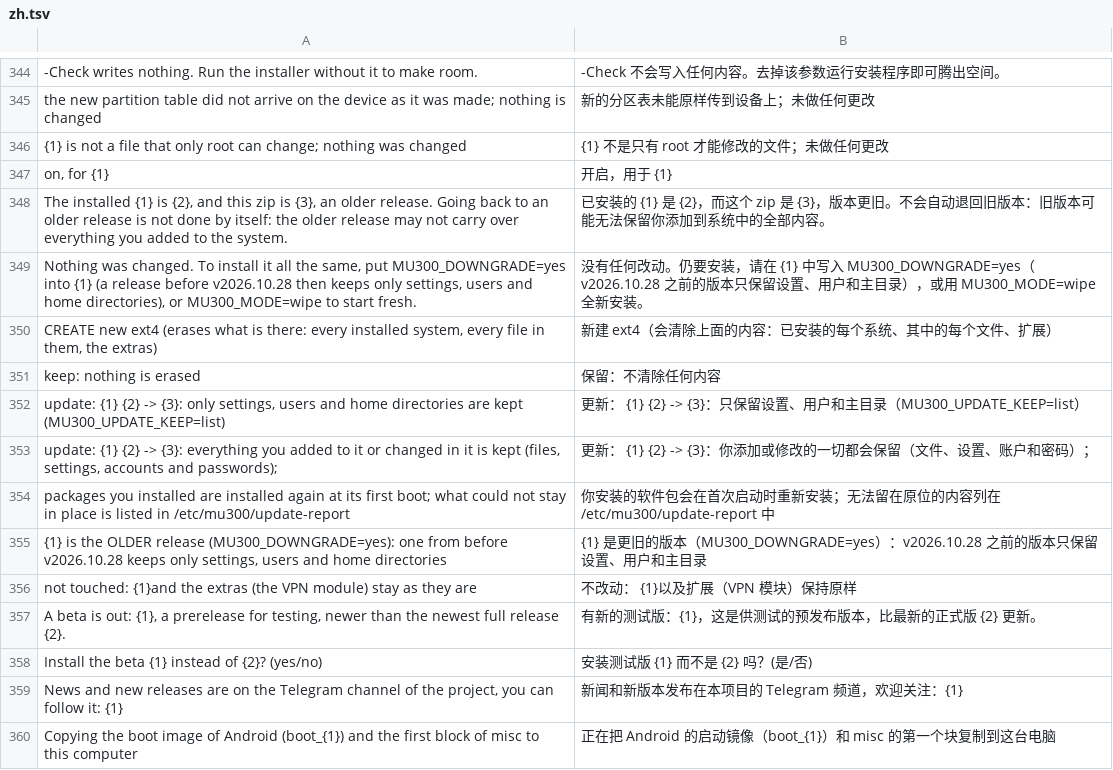
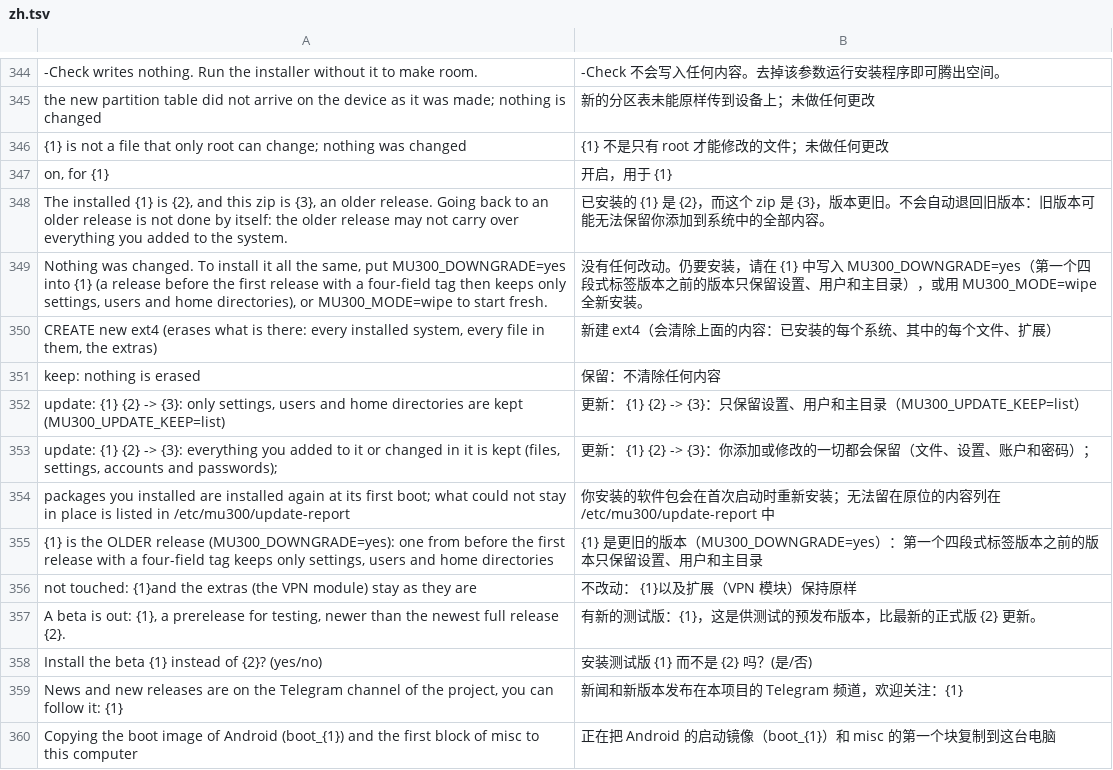
Before and after one commit to liuwang97/mu300-wrt, a TSV file: i18n/zh.tsv, drawn as a sheet; only a part is shown, gaps mark what is left out.

```diff
--- a/i18n/zh.tsv
+++ b/i18n/zh.tsv
@@ -348,3 +348,3 @@ on, for {1}	开启，用于 {1}
 The installed {1} is {2}, and this zip is {3}, an older release. Going back to an older release is not done by itself: the older release may not carry over everything you added to the system.	已安装的 {1} 是 {2}，而这个 zip 是 {3}，版本更旧。不会自动退回旧版本：旧版本可能无法保留你添加到系统中的全部内容。
-Nothing was changed. To install it all the same, put MU300_DOWNGRADE=yes into {1} (a release before v2026.10.28 then keeps only settings, users and home directories), or MU300_MODE=wipe to start fresh.	没有任何改动。仍要安装，请在 {1} 中写入 MU300_DOWNGRADE=yes（v2026.10.28 之前的版本只保留设置、用户和主目录），或用 MU300_MODE=wipe 全新安装。
+Nothing was changed. To install it all the same, put MU300_DOWNGRADE=yes into {1} (a release before the first release with a four-field tag then keeps only settings, users and home directories), or MU300_MODE=wipe to start fresh.	没有任何改动。仍要安装，请在 {1} 中写入 MU300_DOWNGRADE=yes（第一个四段式标签版本之前的版本只保留设置、用户和主目录），或用 MU300_MODE=wipe 全新安装。
 CREATE new ext4 (erases what is there: every installed system, every file in them, the extras)	新建 ext4（会清除上面的内容：已安装的每个系统、其中的每个文件、扩展）
@@ -354,3 +354,3 @@ update:         {1} {2} -> {3}: everything you added to it or changed in it is k
                 packages you installed are installed again at its first boot; what could not stay in place is listed in /etc/mu300/update-report	                你安装的软件包会在首次启动时重新安装；无法留在原位的内容列在 /etc/mu300/update-report 中
-                {1} is the OLDER release (MU300_DOWNGRADE=yes): one from before v2026.10.28 keeps only settings, users and home directories	                {1} 是更旧的版本（MU300_DOWNGRADE=yes）：v2026.10.28 之前的版本只保留设置、用户和主目录
+                {1} is the OLDER release (MU300_DOWNGRADE=yes): one from before the first release with a four-field tag keeps only settings, users and home directories	                {1} 是更旧的版本（MU300_DOWNGRADE=yes）：第一个四段式标签版本之前的版本只保留设置、用户和主目录
 not touched:    {1}and the extras (the VPN module) stay as they are	不改动：        {1}以及扩展（VPN 模块）保持原样
```
Also changed, not shown: i18n/tr.tsv, 6 other files.
